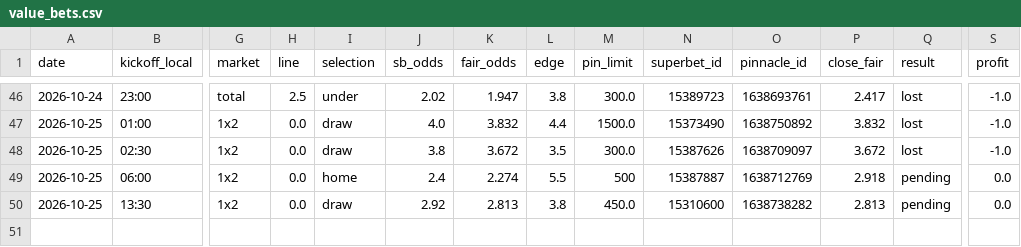
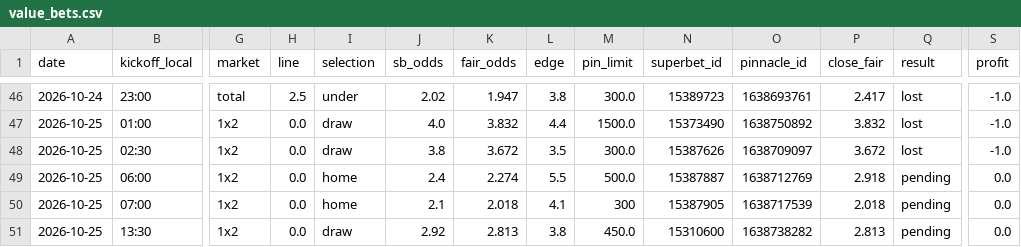
Before and after one commit to andrei0182/bet, a CSV file: data/value_bets.csv, drawn as a sheet; only a part is shown, gaps mark what is left out; rows hold the shown columns only; the diff names each change by its address in the sheet, - before the commit and + after, or states it on an @@ line.

```diff
--- a/data/value_bets.csv
+++ b/data/value_bets.csv
-M49 (pin_limit): 500
+M49 (pin_limit): 500.0
+row 50: 2026-10-25 | 07:00 | 1x2 | 0.0 | home | 2.1 | 2.018 | 4.1 | 300 | 15387905 | 1638717539 | 2.018 | pending | 0.0
```
